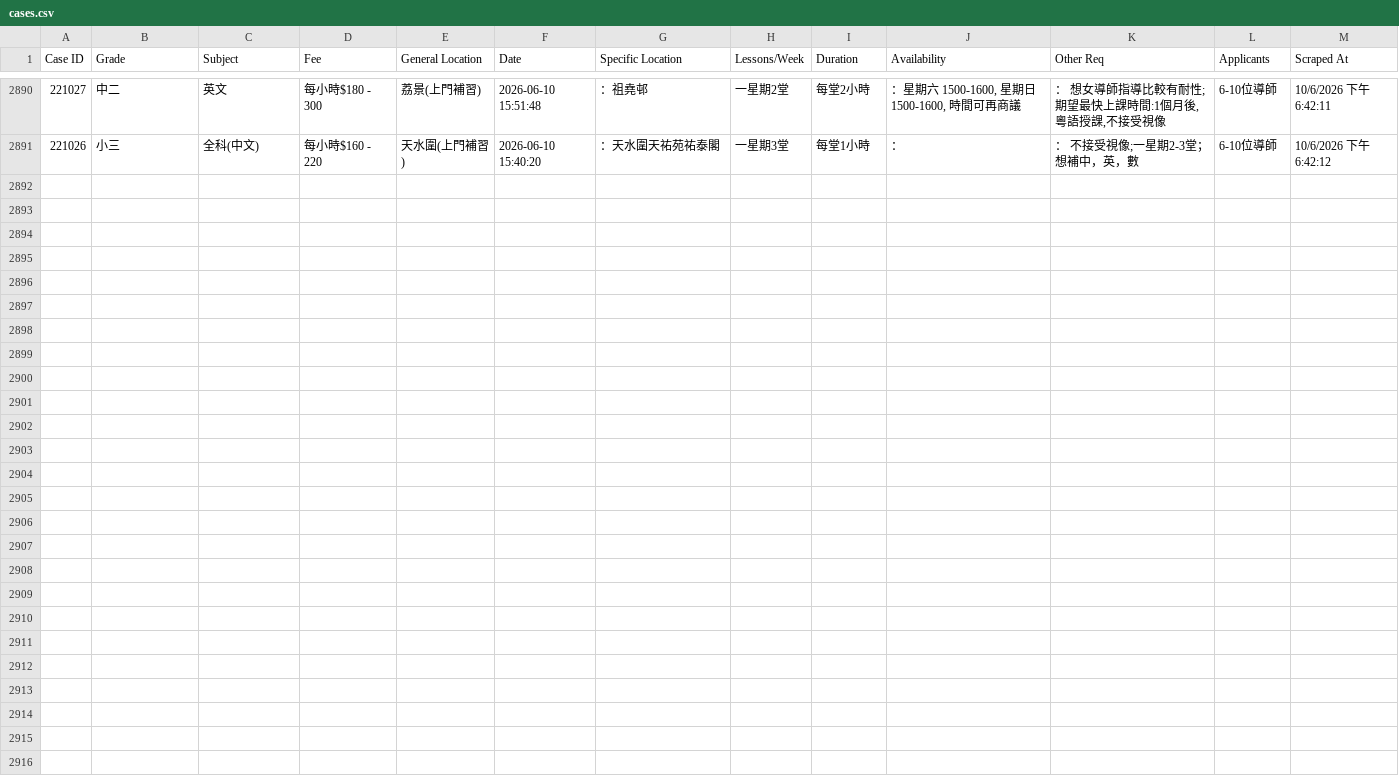
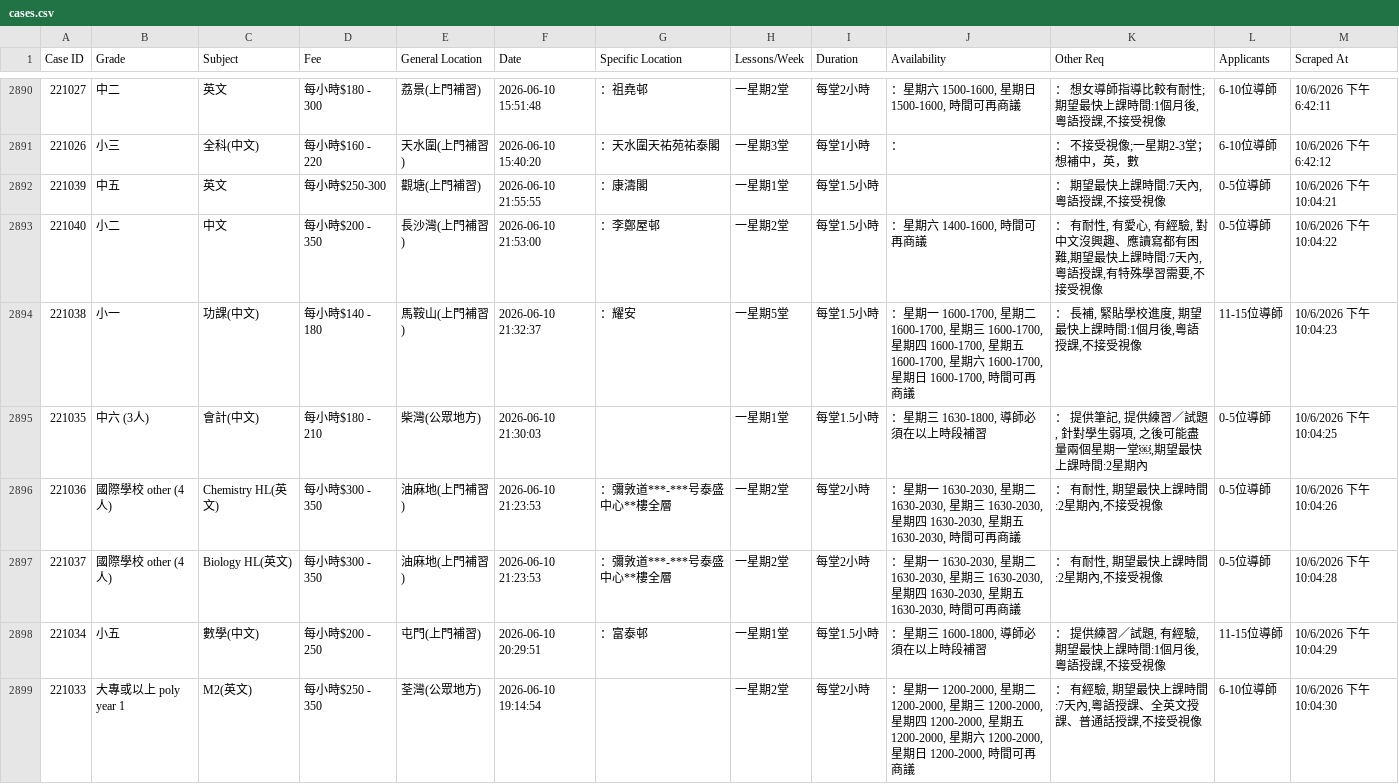
Before and after one commit to leighapollo277-coder/tutorcircle-scraper, a CSV file: cases.csv, drawn as a sheet; only a part is shown, gaps mark what is left out; the diff names each change by its address in the sheet, - before the commit and + after, or states it on an @@ line.

Commit message:
Auto-update: New TutorCircle cases [skip ci]

```diff
--- a/cases.csv
+++ b/cases.csv
+row 2892: 221039 | 中五 | 英文 | 每小時$250-300 | 觀塘(上門補習) | 2026-06-10 21:55:55 | ：康濤閣 | 一星期1堂 | 每堂1.5小時 |  | ： 期望最快上課時間:7天內,粵語授課,不接受視像 | 0-5位導師 | 10/6/2026 下午10:04:21
+row 2893: 221040 | 小二 | 中文 | 每小時$200 - 350 | 長沙灣(上門補習) | 2026-06-10 21:53:00 | ：李鄭屋邨 | 一星期2堂 | 每堂1.5小時 | ：星期六 1400-1600, 時間可再商議 | ： 有耐性, 有愛心, 有經驗, 對中文沒興趣、應讀寫都有困難,期望最快上課時間:7天內,粵語授課,有特殊學習需要,不接受視像 | 0-5位導師 | 10/6/2026 下午10:04:22
+row 2894: 221038 | 小一 | 功課(中文) | 每小時$140 - 180 | 馬鞍山(上門補習) | 2026-06-10 21:32:37 | ：耀安 | 一星期5堂 | 每堂1.5小時 | ：星期一 1600-1700, 星期二 1600-1700, 星期三 1600-1700, 星期四 1600-1700, 星期五 1600-1700, 星期六 1600-1700, 星期日 1600-1700, 時間可再商議 | ： 長補, 緊貼學校進度, 期望最快上課時間:1個月後,粵語授課,不接受視像 | 11-15位導師 | 10/6/2026 下午10:04:23
+row 2895: 221035 | 中六 (3人) | 會計(中文) | 每小時$180 - 210 | 柴灣(公眾地方) | 2026-06-10 21:30:03 |  | 一星期1堂 | 每堂1.5小時 | ：星期三 1630-1800, 導師必須在以上時段補習 | ： 提供筆記, 提供練習／試題, 針對學生弱項, 之後可能盡量兩個星期一堂￼,期望最快上課時間:2星期內 | 0-5位導師 | 10/6/2026 下午10:04:25
+row 2896: 221036 | 國際學校 other (4人) | Chemistry HL(英文) | 每小時$300 - 350 | 油麻地(上門補習) | 2026-06-10 21:23:53 | ：彌敦道***-***号泰盛中心**樓全層 | 一星期2堂 | 每堂2小時 | ：星期一 1630-2030, 星期二 1630-2030, 星期三 1630-2030, 星期四 1630-2030, 星期五 1630-2030, 時間可再商議 | ： 有耐性, 期望最快上課時間:2星期內,不接受視像 | 0-5位導師 | 10/6/2026 下午10:04:26
+row 2897: 221037 | 國際學校 other (4人) | Biology HL(英文) | 每小時$300 - 350 | 油麻地(上門補習) | 2026-06-10 21:23:53 | ：彌敦道***-***号泰盛中心**樓全層 | 一星期2堂 | 每堂2小時 | ：星期一 1630-2030, 星期二 1630-2030, 星期三 1630-2030, 星期四 1630-2030, 星期五 1630-2030, 時間可再商議 | ： 有耐性, 期望最快上課時間:2星期內,不接受視像 | 0-5位導師 | 10/6/2026 下午10:04:28
+row 2898: 221034 | 小五 | 數學(中文) | 每小時$200 - 250 | 屯門(上門補習) | 2026-06-10 20:29:51 | ：富泰邨 | 一星期1堂 | 每堂1.5小時 | ：星期三 1600-1800, 導師必須在以上時段補習 | ： 提供練習／試題, 有經驗, 期望最快上課時間:1個月後,粵語授課,不接受視像 | 11-15位導師 | 10/6/2026 下午10:04:29
+row 2899: 221033 | 大專或以上 poly year 1 | M2(英文) | 每小時$250 - 350 | 荃灣(公眾地方) | 2026-06-10 19:14:54 |  | 一星期2堂 | 每堂2小時 | ：星期一 1200-2000, 星期二 1200-2000, 星期三 1200-2000, 星期四 1200-2000, 星期五 1200-2000, 星期六 1200-2000, 星期日 1200-2000, 時間可再商議 | ： 有經驗, 期望最快上課時間:7天內,粵語授課、全英文授課、普通話授課,不接受視像 | 6-10位導師 | 10/6/2026 下午10:04:30
```
